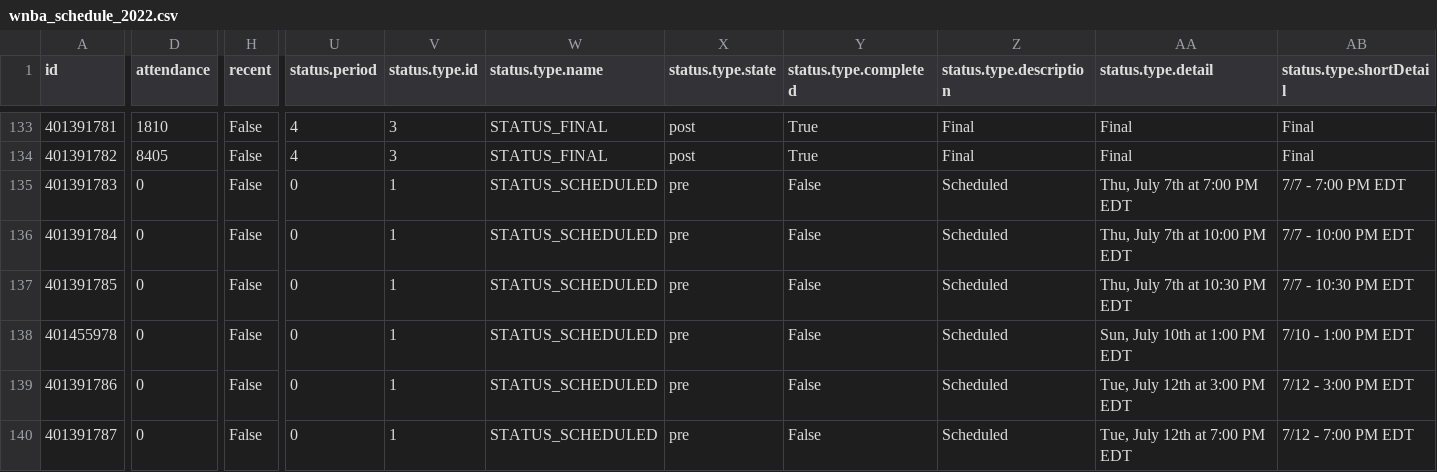
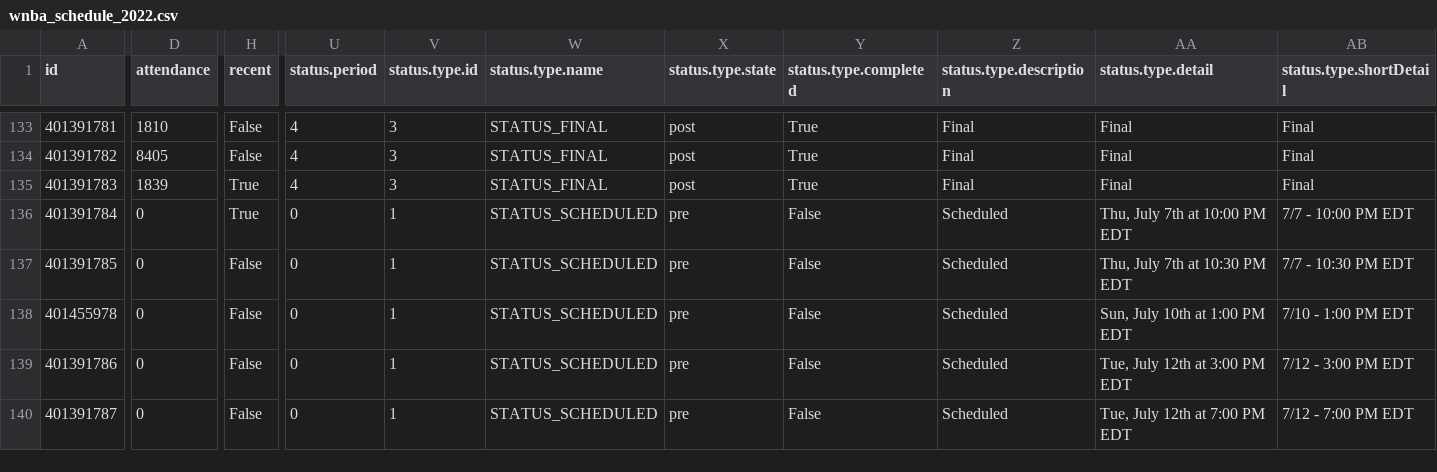
Before and after one commit to sportsdataverse/wehoop-data, a CSV file: wnba/schedules/csv/wnba_schedule_2022.csv, drawn as a sheet; only a part is shown, gaps mark what is left out; the diff covers the shown part only; the diff names each change by its address in the sheet, - before the commit and + after, or states it on an @@ line.

Commit message:
WNBA and WBB Play-by-Play and Schedules update

```diff
--- a/wnba/schedules/csv/wnba_schedule_2022.csv
+++ b/wnba/schedules/csv/wnba_schedule_2022.csv
-D135 (attendance): 0
+D135 (attendance): 1839
-H135:H136 (recent): False
+H135:H136 (recent): True
-U135 (status.period): 0
+U135 (status.period): 4
-V135 (status.type.id): 1
+V135 (status.type.id): 3
-W135 (status.type.name): STATUS_SCHEDULED
+W135 (status.type.name): STATUS_FINAL
-X135 (status.type.state): pre
+X135 (status.type.state): post
-Y135 (status.type.completed): False
+Y135 (status.type.completed): True
-Z135 (status.type.description): Scheduled
+Z135 (status.type.description): Final
-AA135 (status.type.detail): Thu, July 7th at 7:00 PM EDT
+AA135 (status.type.detail): Final
-AB135 (status.type.shortDetail): 7/7 - 7:00 PM EDT
+AB135 (status.type.shortDetail): Final
```
Also changed, not shown: 1 edited cell elsewhere in this file, 56 other files.
